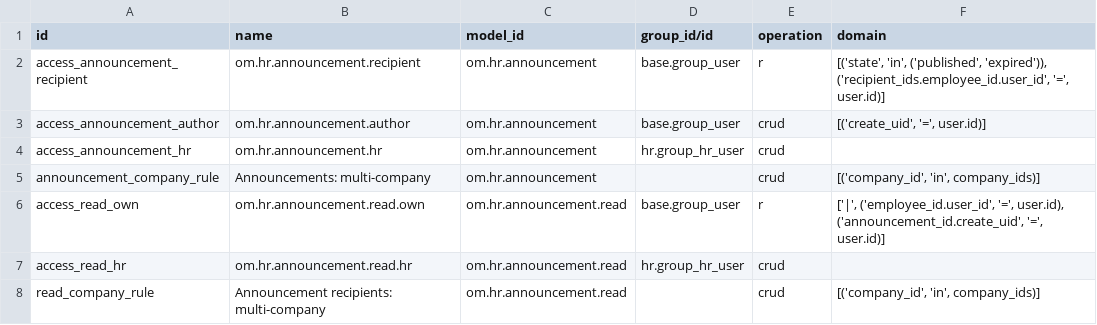
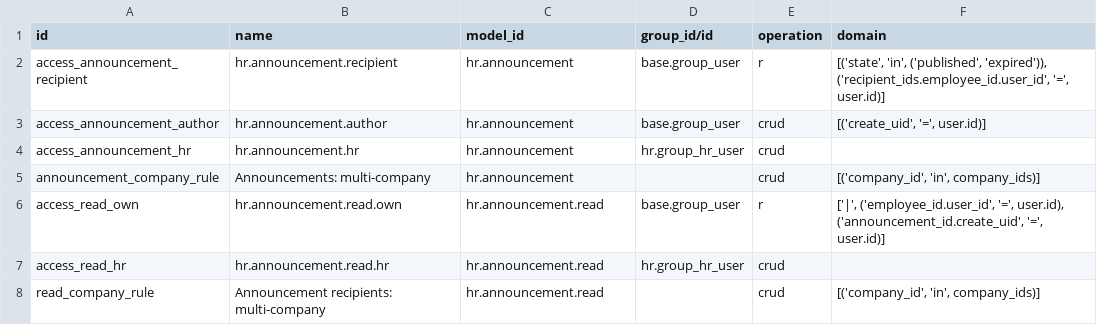
Before and after one commit to odoomates/hr, a CSV file: om_hr_announcement/security/ir.access.csv, drawn as a sheet.

Commit message:
[REF] om_hr_announcement: drop om prefix

```diff
--- a/om_hr_announcement/security/ir.access.csv
+++ b/om_hr_announcement/security/ir.access.csv
@@ -1,8 +1,8 @@
 id,name,model_id,group_id/id,operation,domain
-access_announcement_recipient,om.hr.announcement.recipient,om.hr.announcement,base.group_user,r,"[('state', 'in', ('published', 'expired')), ('recipient_ids.employee_id.user_id', '=', user.id)]"
-access_announcement_author,om.hr.announcement.author,om.hr.announcement,base.group_user,crud,"[('create_uid', '=', user.id)]"
-access_announcement_hr,om.hr.announcement.hr,om.hr.announcement,hr.group_hr_user,crud,
-announcement_company_rule,Announcements: multi-company,om.hr.announcement,,crud,"[('company_id', 'in', company_ids)]"
-access_read_own,om.hr.announcement.read.own,om.hr.announcement.read,base.group_user,r,"['|', ('employee_id.user_id', '=', user.id), ('announcement_id.create_uid', '=', user.id)]"
-access_read_hr,om.hr.announcement.read.hr,om.hr.announcement.read,hr.group_hr_user,crud,
-read_company_rule,Announcement recipients: multi-company,om.hr.announcement.read,,crud,"[('company_id', 'in', company_ids)]"
+access_announcement_recipient,hr.announcement.recipient,hr.announcement,base.group_user,r,"[('state', 'in', ('published', 'expired')), ('recipient_ids.employee_id.user_id', '=', user.id)]"
+access_announcement_author,hr.announcement.author,hr.announcement,base.group_user,crud,"[('create_uid', '=', user.id)]"
+access_announcement_hr,hr.announcement.hr,hr.announcement,hr.group_hr_user,crud,
+announcement_company_rule,Announcements: multi-company,hr.announcement,,crud,"[('company_id', 'in', company_ids)]"
+access_read_own,hr.announcement.read.own,hr.announcement.read,base.group_user,r,"['|', ('employee_id.user_id', '=', user.id), ('announcement_id.create_uid', '=', user.id)]"
+access_read_hr,hr.announcement.read.hr,hr.announcement.read,hr.group_hr_user,crud,
+read_company_rule,Announcement recipients: multi-company,hr.announcement.read,,crud,"[('company_id', 'in', company_ids)]"
```
Also changed, not shown: 6 other files.
